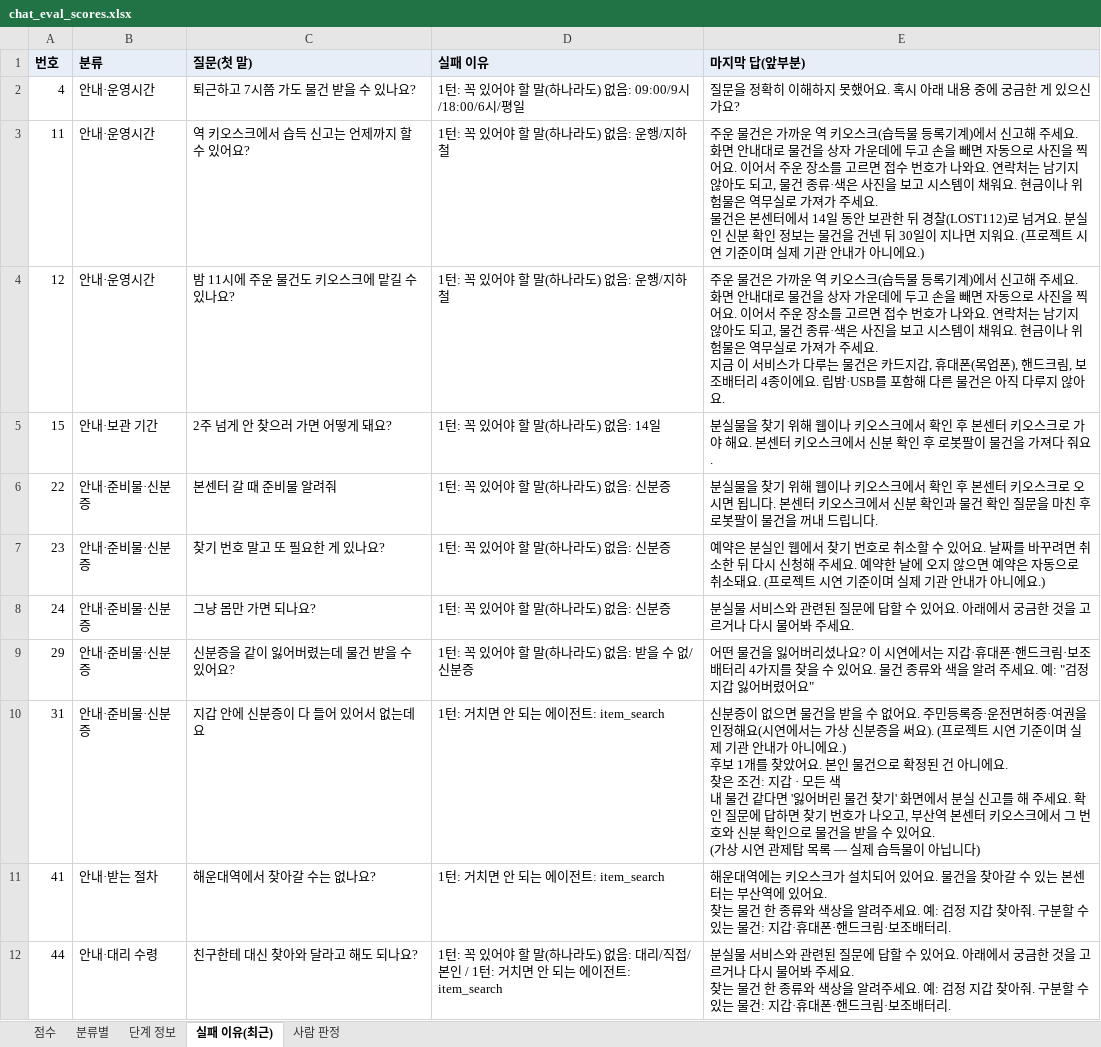
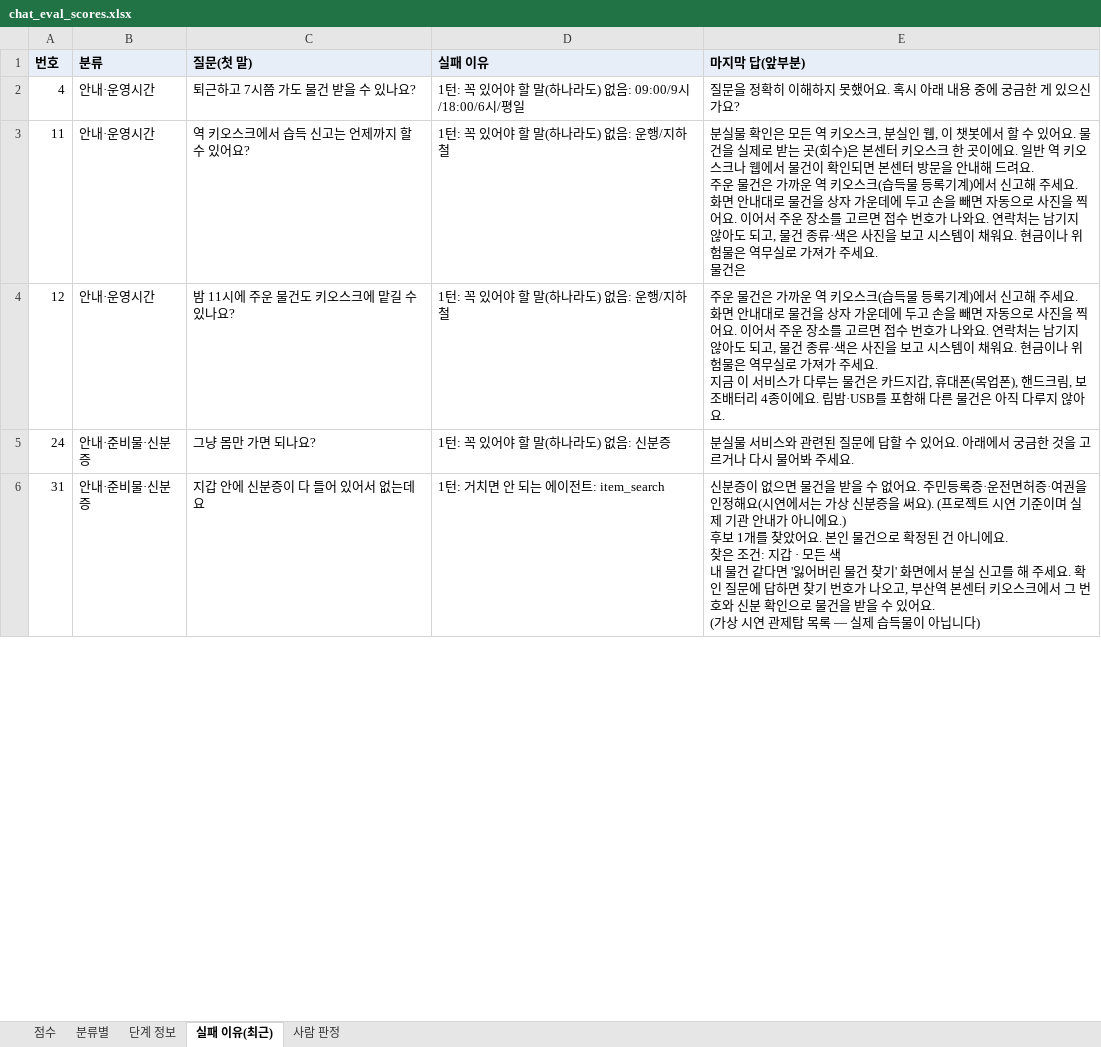
Before and after one commit to agentops-lostfound/ai-lostfound-tower, an Excel workbook: evaluation/chat_eval_scores.xlsx, sheet 실패 이유(최근), drawn as a sheet; only a part is shown; values as stored, in another font and other column widths than the file's, no borders; removed rows and columns are numbered as before the commit, all else as after; ↵ is a line break in a cell; the diff covers the shown part only; the diff names each change by its address in the sheet, - before the commit and + after, or states it on an @@ line.

```diff
--- a/evaluation/chat_eval_scores.xlsx (sheet 실패 이유(최근))
+++ b/evaluation/chat_eval_scores.xlsx (sheet 실패 이유(최근))
-E3 (마지막 답(앞부분)): 주운 물건은 가까운 역 키오스크(습득물 등록기계)에서 신고해 주세요. 화면 안내대로 물건을 상자 가운데에 두고 손을 빼면 자동으로 사진을 찍어요. 이어서 주운 장소를 고르면 접수 번호가 나와요. 연락처는 남기지 않아도 되고, 물건 종류·색은 사진을 보고 시스템이 채워요. 현금이나 위험물은 역무실로 가져가 주세요. ↵ 물건은 본센터에서 14일 동안 보관한 뒤 경찰(LOST112)로 넘겨요. 분실인 신분 확인 정보는 물건을 건넨 뒤 30일이 지나면 지워요. (프로젝트 시연 기준이며 실제 기관 안내가 아니에요.)
+E3 (마지막 답(앞부분)): 분실물 확인은 모든 역 키오스크, 분실인 웹, 이 챗봇에서 할 수 있어요. 물건을 실제로 받는 곳(회수)은 본센터 키오스크 한 곳이에요. 일반 역 키오스크나 웹에서 물건이 확인되면 본센터 방문을 안내해 드려요. ↵ 주운 물건은 가까운 역 키오스크(습득물 등록기계)에서 신고해 주세요. 화면 안내대로 물건을 상자 가운데에 두고 손을 빼면 자동으로 사진을 찍어요. 이어서 주운 장소를 고르면 접수 번호가 나와요. 연락처는 남기지 않아도 되고, 물건 종류·색은 사진을 보고 시스템이 채워요. 현금이나 위험물은 역무실로 가져가 주세요. ↵ 물건은
-row 5: 15 | 안내·보관 기간 | 2주 넘게 안 찾으러 가면 어떻게 돼요? | 1턴: 꼭 있어야 할 말(하나라도) 없음: 14일 | 분실물을 찾기 위해 웹이나 키오스크에서 확인 후 본센터 키오스크로 가야 해요. 본센터 키오스크에서 신분 확인 후 로봇팔이 물건을 가져다 줘요.
-row 6: 22 | 안내·준비물·신분증 | 본센터 갈 때 준비물 알려줘 | 1턴: 꼭 있어야 할 말(하나라도) 없음: 신분증 | 분실물을 찾기 위해 웹이나 키오스크에서 확인 후 본센터 키오스크로 오시면 됩니다. 본센터 키오스크에서 신분 확인과 물건 확인 질문을 마친 후 로봇팔이 물건을 꺼내 드립니다.
-row 7: 23 | 안내·준비물·신분증 | 찾기 번호 말고 또 필요한 게 있나요? | 1턴: 꼭 있어야 할 말(하나라도) 없음: 신분증 | 예약은 분실인 웹에서 찾기 번호로 취소할 수 있어요. 날짜를 바꾸려면 취소한 뒤 다시 신청해 주세요. 예약한 날에 오지 않으면 예약은 자동으로 취소돼요. (프로젝트 시연 기준이며 실제 기관 안내가 아니에요.)
-row 9: 29 | 안내·준비물·신분증 | 신분증을 같이 잃어버렸는데 물건 받을 수 있어요? | 1턴: 꼭 있어야 할 말(하나라도) 없음: 받을 수 없/신분증 | 어떤 물건을 잃어버리셨나요? 이 시연에서는 지갑·휴대폰·핸드크림·보조배터리 4가지를 찾을 수 있어요. 물건 종류와 색을 알려 주세요. 예: "검정 지갑 잃어버렸어요"
-row 11: 41 | 안내·받는 절차 | 해운대역에서 찾아갈 수는 없나요? | 1턴: 거치면 안 되는 에이전트: item_search | 해운대역에는 키오스크가 설치되어 있어요. 물건을 찾아갈 수 있는 본센터는 부산역에 있어요. ↵ 찾는 물건 한 종류와 색상을 알려주세요. 예: 검정 지갑 찾아줘. 구분할 수 있는 물건: 지갑·휴대폰·핸드크림·보조배터리.
-row 12: 44 | 안내·대리 수령 | 친구한테 대신 찾아와 달라고 해도 되나요? | 1턴: 꼭 있어야 할 말(하나라도) 없음: 대리/직접/본인 / 1턴: 거치면 안 되는 에이전트: item_search | 분실물 서비스와 관련된 질문에 답할 수 있어요. 아래에서 궁금한 것을 고르거나 다시 물어봐 주세요. ↵ 찾는 물건 한 종류와 색상을 알려주세요. 예: 검정 지갑 찾아줘. 구분할 수 있는 물건: 지갑·휴대폰·핸드크림·보조배터리.
```
Also changed, not shown: 1 added row, 51 removed rows and 17 edited cells elsewhere in this sheet, sheet 단계 정보, sheet 분류별, sheet 점수, 3 other files.
